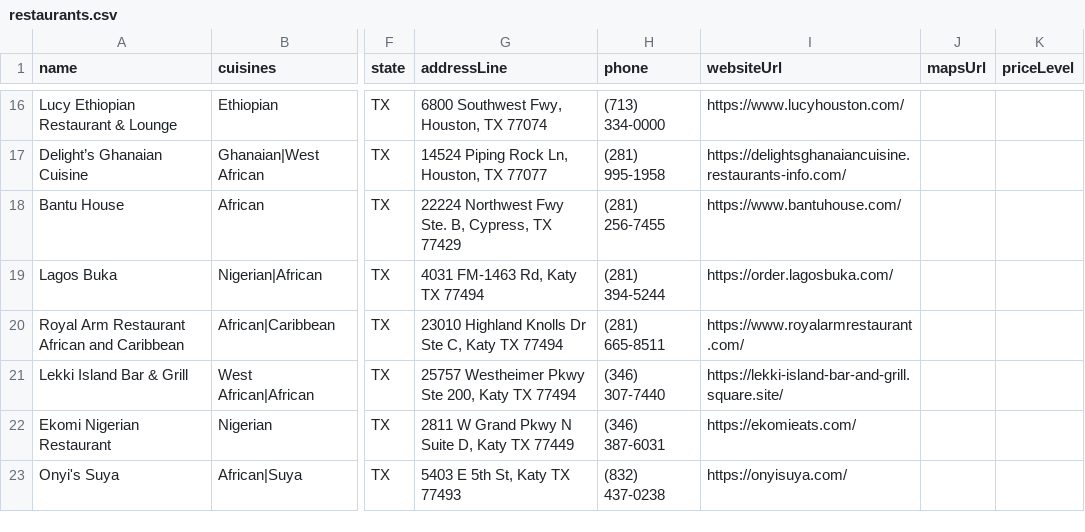
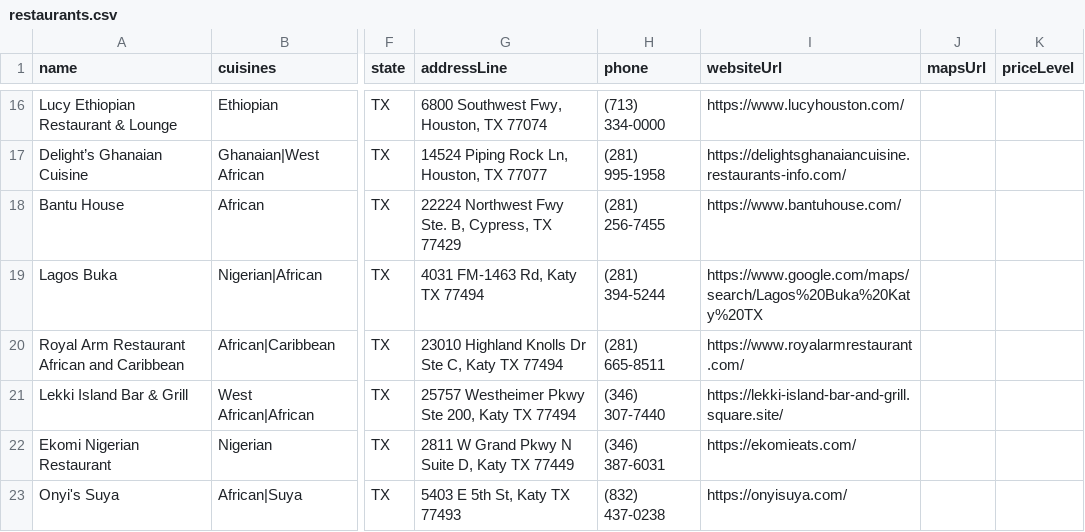
Before and after one commit to oobaretin/realtasteofafrica, a CSV file: realtasteofafrica/data/restaurants.csv, drawn as a sheet; only a part is shown, gaps mark what is left out; the diff names each change by its address in the sheet, - before the commit and + after, or states it on an @@ line.

```diff
--- a/realtasteofafrica/data/restaurants.csv
+++ b/realtasteofafrica/data/restaurants.csv
-I19 (websiteUrl): https://order.lagosbuka.com/
+I19 (websiteUrl): https://www.google.com/maps/search/Lagos%20Buka%20Katy%20TX
```
Also changed, not shown: 12 other files.
